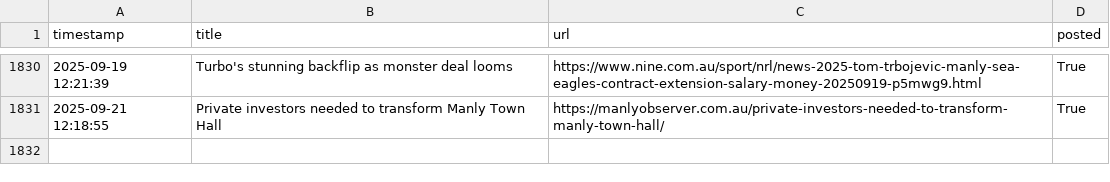
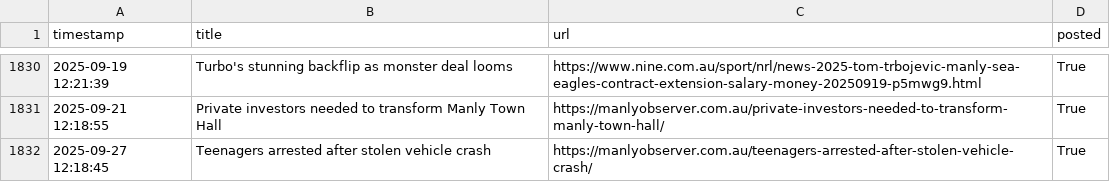
Before and after one commit to alexlaverty/manlybeach-reddit-bot, a CSV file: data.csv, drawn as a sheet; only a part is shown, gaps mark what is left out.

```diff
--- a/data.csv
+++ b/data.csv
@@ -1831 +1831,2 @@ timestamp,title,url,posted
 2025-09-21 12:18:55,Private investors needed to transform Manly Town Hall,https://manlyobserver.com.au/private-investors-needed-to-transform-manly-town-hall/,True
+2025-09-27 12:18:45,Teenagers arrested after stolen vehicle crash,https://manlyobserver.com.au/teenagers-arrested-after-stolen-vehicle-crash/,True
```
